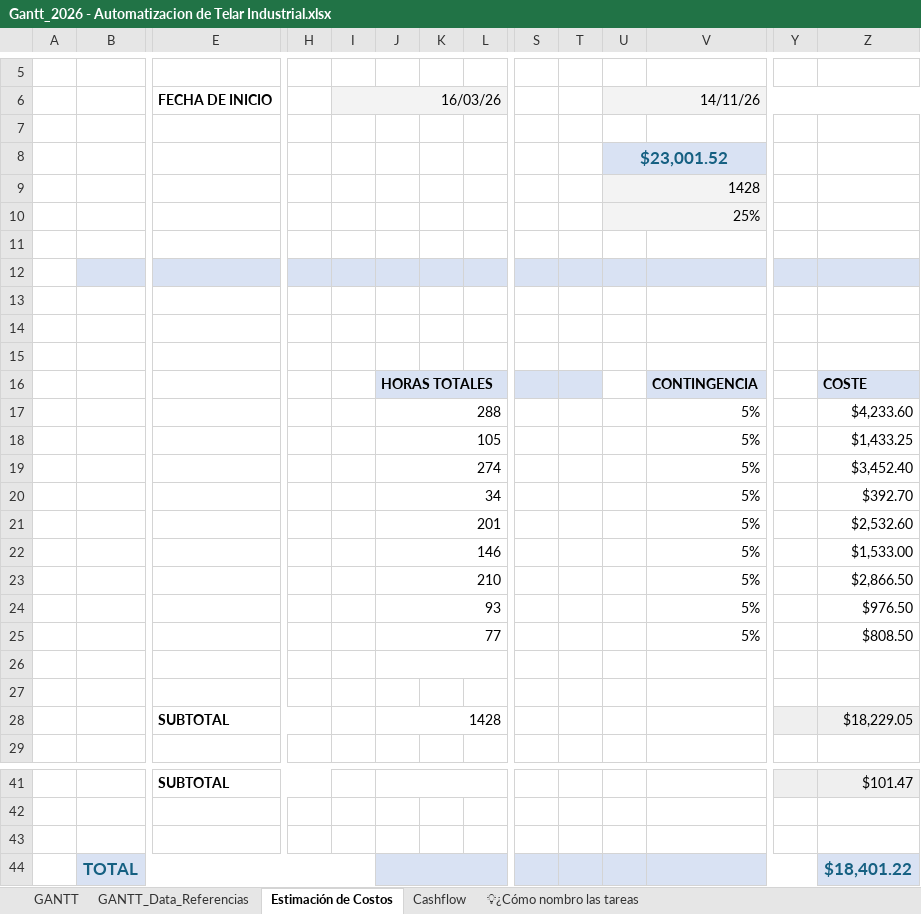
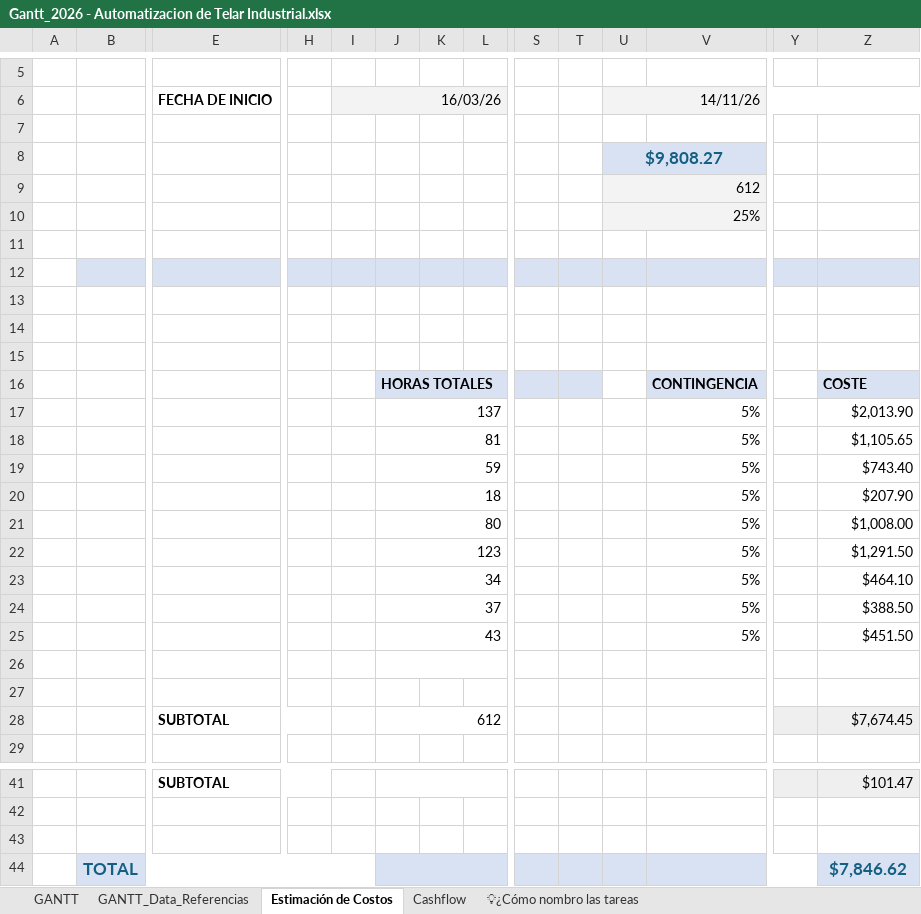
Before and after one commit to manfredojuanignacio08-prog/control_insercion_trama, an Excel workbook: documentacion_proyecto/Gantt_2026 - Automatizacion de Telar Industrial.xlsx, sheet Estimación de Costos, drawn as a sheet; only a part is shown, gaps mark what is left out; values as stored, in another font and other column widths than the file's, no borders; charts and pictures not drawn; removed rows and columns are numbered as before the commit, all else as after; rows hold the shown columns only; the diff names each change by its address in the sheet, - before the commit and + after, or states it on an @@ line.

```diff
--- a/documentacion_proyecto/Gantt_2026 - Automatizacion de Telar Industrial.xlsx (sheet Estimación de Costos)
+++ b/documentacion_proyecto/Gantt_2026 - Automatizacion de Telar Industrial.xlsx (sheet Estimación de Costos)
-U8: $23,001.52
+U8: $9,808.27
-U9: 1428
+U9: 612
-J17: 288
+J17: 137
-Z17: $4,233.60
+Z17: $2,013.90
-J18: 105
+J18: 81
-Z18: $1,433.25
+Z18: $1,105.65
-J19: 274
+J19: 59
-Z19: $3,452.40
+Z19: $743.40
-J20: 34
+J20: 18
-Z20: $392.70
+Z20: $207.90
-J21: 201
+J21: 80
-Z21: $2,532.60
+Z21: $1,008.00
-J22: 146
+J22: 123
-Z22: $1,533.00
+Z22: $1,291.50
-J23: 210
+J23: 34
-Z23: $2,866.50
+Z23: $464.10
-J24: 93
+J24: 37
-Z24: $976.50
+Z24: $388.50
-J25: 77
+J25: 43
-Z25: $808.50
+Z25: $451.50
-row 28:  |  | SUBTOTAL |  |  | 1428 |  |  |  |  |  |  |  | $18,229.05
+row 28:  |  | SUBTOTAL |  |  | 612 |  |  |  |  |  |  |  | $7,674.45
-Z44: $18,401.22
+Z44: $7,846.62
```
Also changed, not shown: sheet GANTT, sheet GANTT_Data_Referencias, sheet Cashflow, charts or pictures, 13 other files.
